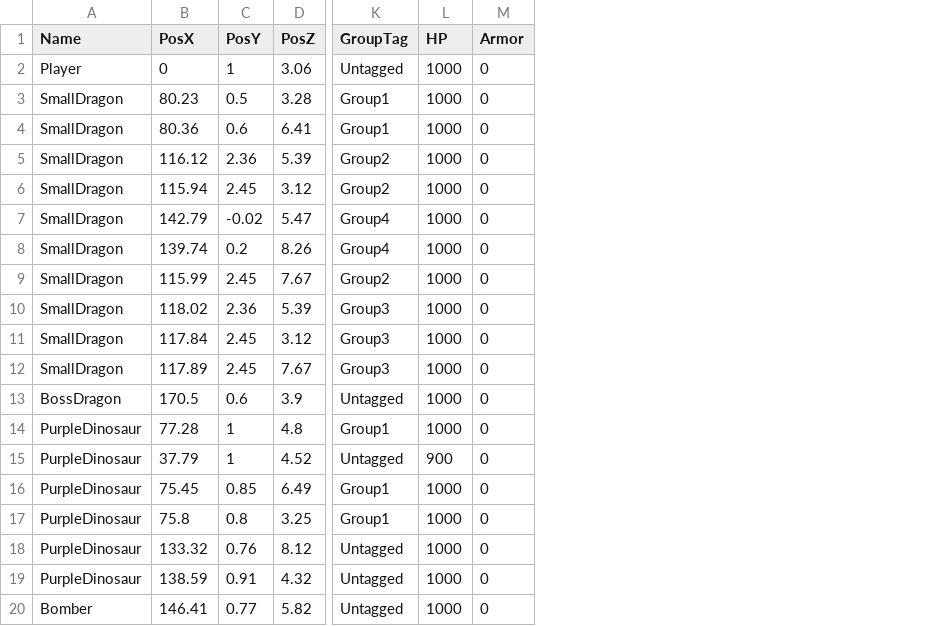
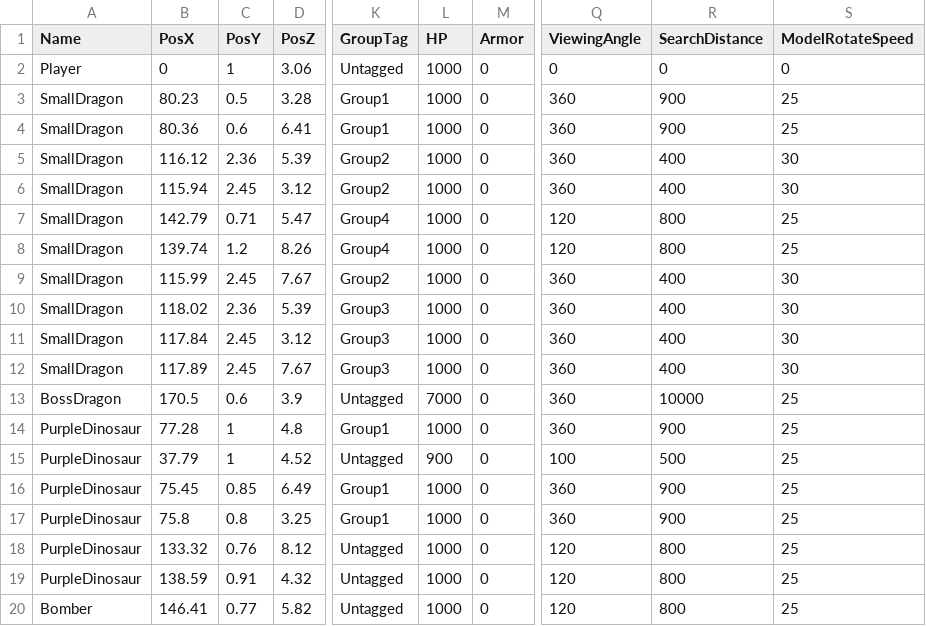
Before and after one commit to lovecap7/UnityEditer, a CSV file: MyUnityEditer/Assets/CSV/Stage1/Stage1CharacterTransformData.csv, drawn as a sheet; only a part is shown, gaps mark what is left out; the diff names each change by its address in the sheet, - before the commit and + after, or states it on an @@ line.

```diff
--- a/MyUnityEditer/Assets/CSV/Stage1/Stage1CharacterTransformData.csv
+++ b/MyUnityEditer/Assets/CSV/Stage1/Stage1CharacterTransformData.csv
+column Q (ViewingAngle), rows 2-20: 0 | 360 | 360 | 360 | 360 | 120 | 120 | 360 | 360 | 360 | 360 | 360 | 360 | 100 | 360 | 360 | 120 | 120 | 120
+column R (SearchDistance), rows 2-20: 0 | 900 | 900 | 400 | 400 | 800 | 800 | 400 | 400 | 400 | 400 | 10000 | 900 | 500 | 900 | 900 | 800 | 800 | 800
+column S (ModelRotateSpeed), rows 2-20: 0 | 25 | 25 | 30 | 30 | 25 | 25 | 30 | 30 | 30 | 30 | 25 | 25 | 25 | 25 | 25 | 25 | 25 | 25
-C7 (PosY): -0.02
+C7 (PosY): 0.71
-C8 (PosY): 0.2
+C8 (PosY): 1.2
-L13 (HP): 1000
+L13 (HP): 7000
```
Also changed, not shown: MyUnityEditer/Assets/CSV/Stage1/Stage1CollisionTransformData.csv, MyUnityEditer/Assets/CSV/Stage1/Stage1EventTransformData.csv, 11 other files.
